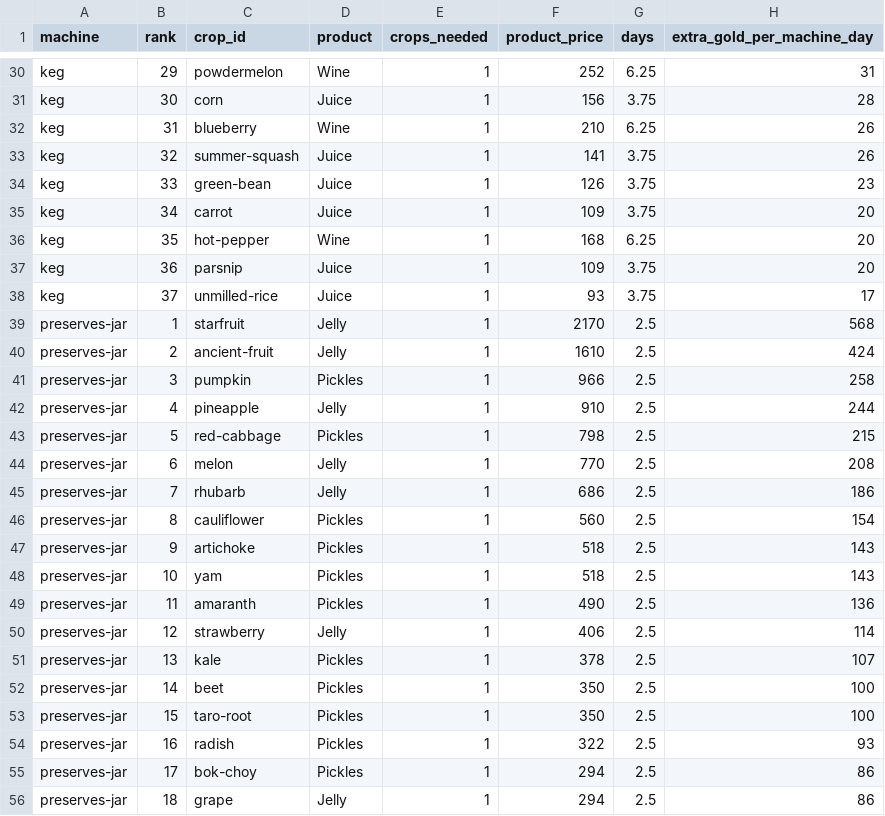
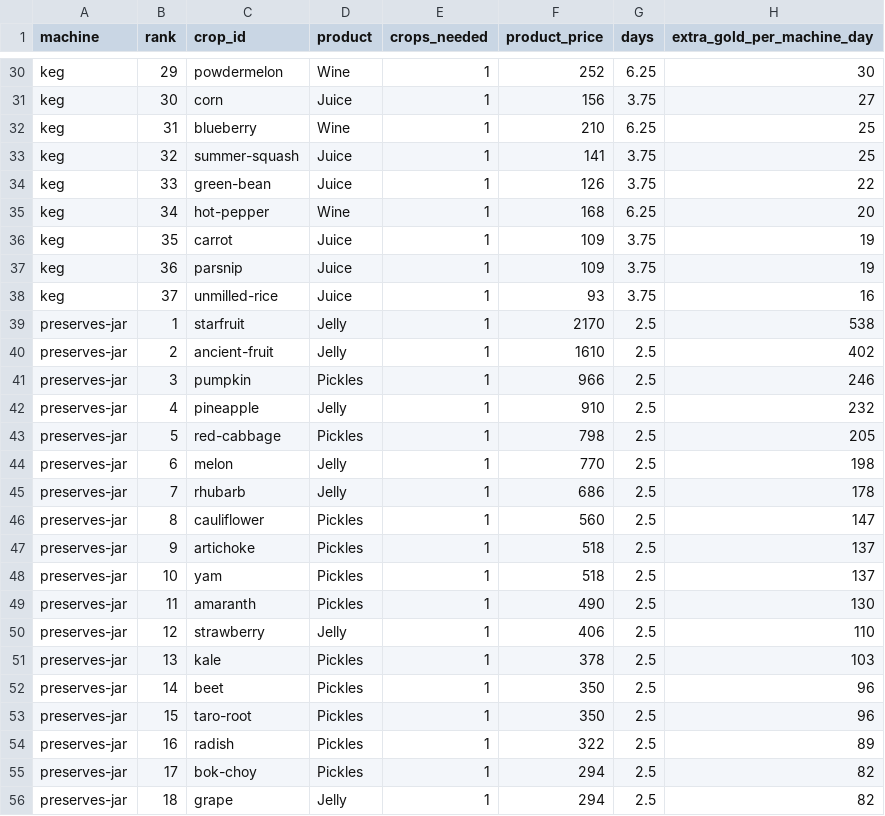
Before and after one commit to 6977980-hash/stardew-valley, a CSV file: assets/data/stardew-machine-rankings.csv, drawn as a sheet; only a part is shown, gaps mark what is left out; removed rows and columns are numbered as before the commit, all else as after; the diff covers the shown part only; the diff names each change by its address in the sheet, - before the commit and + after, or states it on an @@ line.

```diff
--- a/assets/data/stardew-machine-rankings.csv
+++ b/assets/data/stardew-machine-rankings.csv
-H30 (extra_gold_per_machine_day): 31
+H30 (extra_gold_per_machine_day): 30
-H31 (extra_gold_per_machine_day): 28
+H31 (extra_gold_per_machine_day): 27
-H32:H33 (extra_gold_per_machine_day): 26
+H32:H33 (extra_gold_per_machine_day): 25
-H34 (extra_gold_per_machine_day): 23
+H34 (extra_gold_per_machine_day): 22
-row 35: keg | 34 | carrot | Juice | 1 | 109 | 3.75 | 20
-B35 (rank): 35
+B35 (rank): 34
+row 36: keg | 35 | carrot | Juice | 1 | 109 | 3.75 | 19
-H37 (extra_gold_per_machine_day): 20
+H37 (extra_gold_per_machine_day): 19
-H38 (extra_gold_per_machine_day): 17
+H38 (extra_gold_per_machine_day): 16
-H39 (extra_gold_per_machine_day): 568
+H39 (extra_gold_per_machine_day): 538
-H40 (extra_gold_per_machine_day): 424
+H40 (extra_gold_per_machine_day): 402
-H41 (extra_gold_per_machine_day): 258
+H41 (extra_gold_per_machine_day): 246
-H42 (extra_gold_per_machine_day): 244
+H42 (extra_gold_per_machine_day): 232
-H43 (extra_gold_per_machine_day): 215
+H43 (extra_gold_per_machine_day): 205
-H44 (extra_gold_per_machine_day): 208
+H44 (extra_gold_per_machine_day): 198
-H45 (extra_gold_per_machine_day): 186
+H45 (extra_gold_per_machine_day): 178
-H46 (extra_gold_per_machine_day): 154
+H46 (extra_gold_per_machine_day): 147
-H47:H48 (extra_gold_per_machine_day): 143
+H47:H48 (extra_gold_per_machine_day): 137
-H49 (extra_gold_per_machine_day): 136
+H49 (extra_gold_per_machine_day): 130
-H50 (extra_gold_per_machine_day): 114
+H50 (extra_gold_per_machine_day): 110
-H51 (extra_gold_per_machine_day): 107
+H51 (extra_gold_per_machine_day): 103
-H52:H53 (extra_gold_per_machine_day): 100
+H52:H53 (extra_gold_per_machine_day): 96
-H54 (extra_gold_per_machine_day): 93
+H54 (extra_gold_per_machine_day): 89
-H55:H56 (extra_gold_per_machine_day): 86
+H55:H56 (extra_gold_per_machine_day): 82
```
Also changed, not shown: 1 added row, 1 removed row and 45 edited cells elsewhere in this file, assets/data/stardew-crops.csv, assets/data/stardew-farm-animals.csv, 46 other files.
